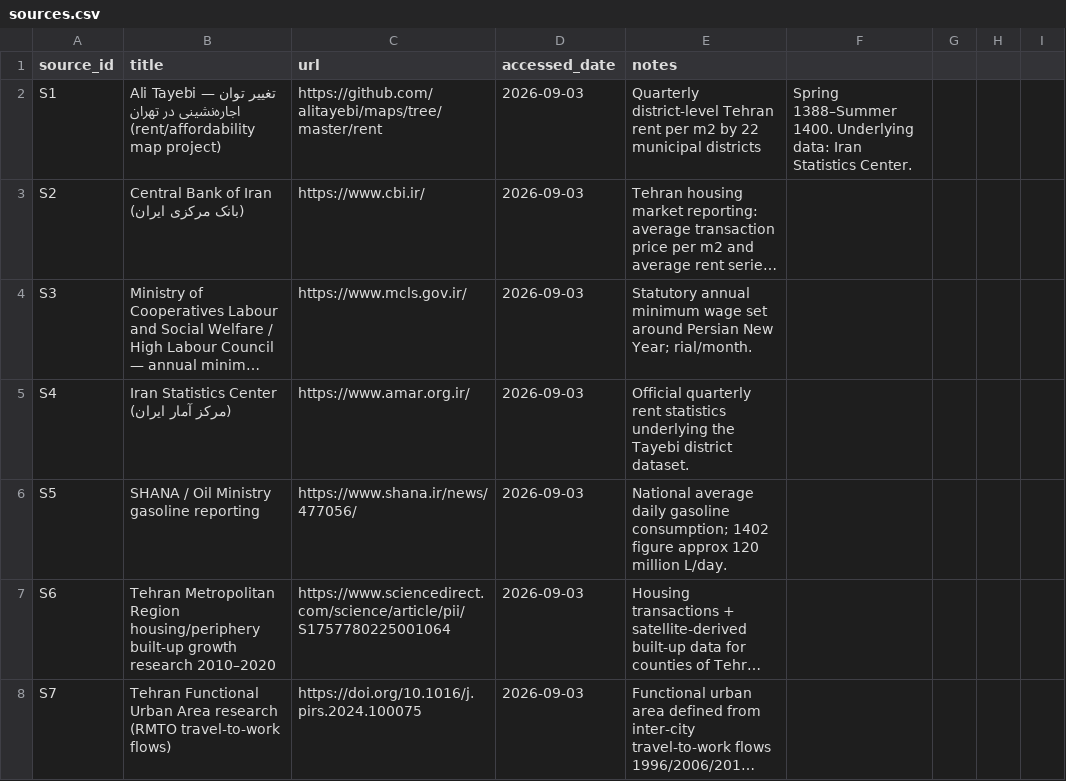
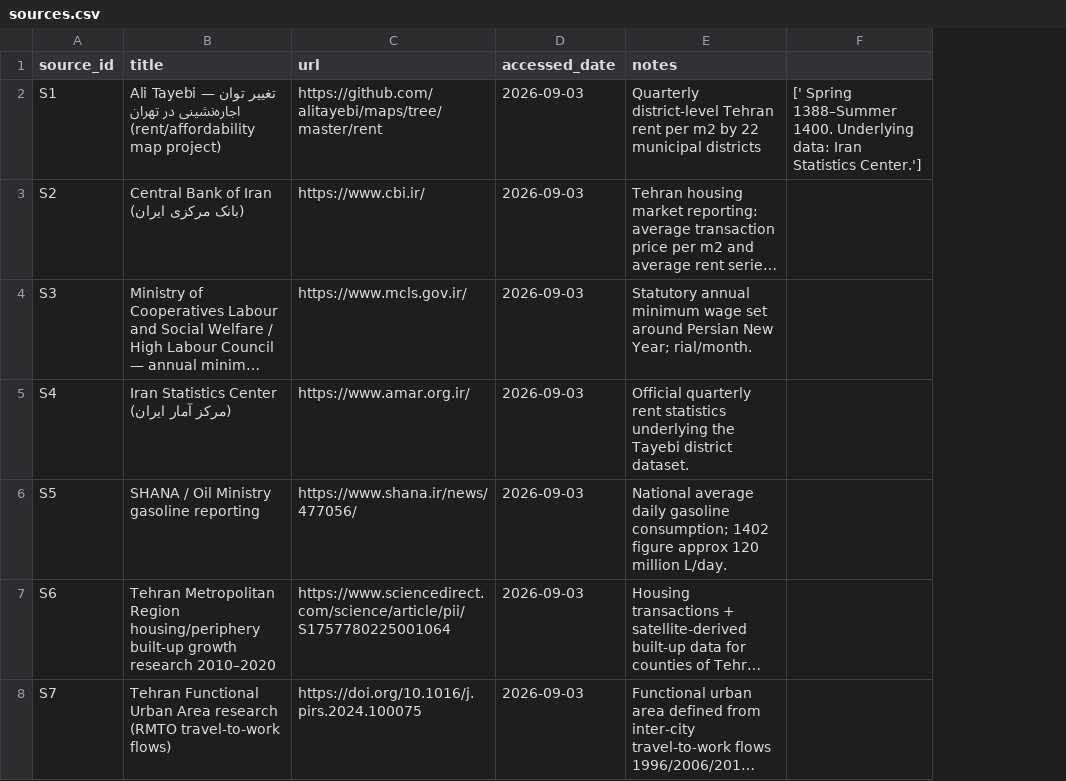
Before and after one commit to hrahmadi/gas-housing, a CSV file: data/sources.csv, drawn as a sheet; only a part is shown; long unchanged cells end in …; removed rows and columns are numbered as before the commit, all else as after; the diff covers the shown part only; the diff names each change by its address in the sheet, - before the commit and + after, or states it on an @@ line.

```diff
--- a/data/sources.csv
+++ b/data/sources.csv
-column F, row 2: Spring 1388–Summer 1400. Underlying data: Iran Statistics Center.
-column G, empty
-column H, empty
-column I, empty
+column F, row 2: [' Spring 1388–Summer 1400. Underlying data: Iran Statistics Center.']
```
Also changed, not shown: 1 added row and 2 edited cells elsewhere in this file, data/rent_vs_fx/fx_inflation_annual.csv, data/rent_vs_fx/panel_annual.csv, 7 other files.
